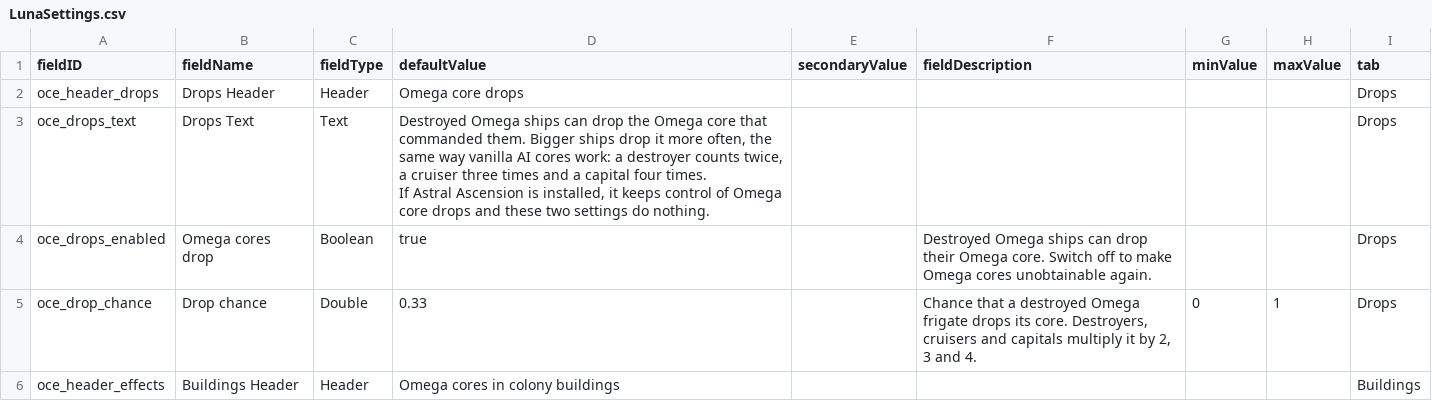
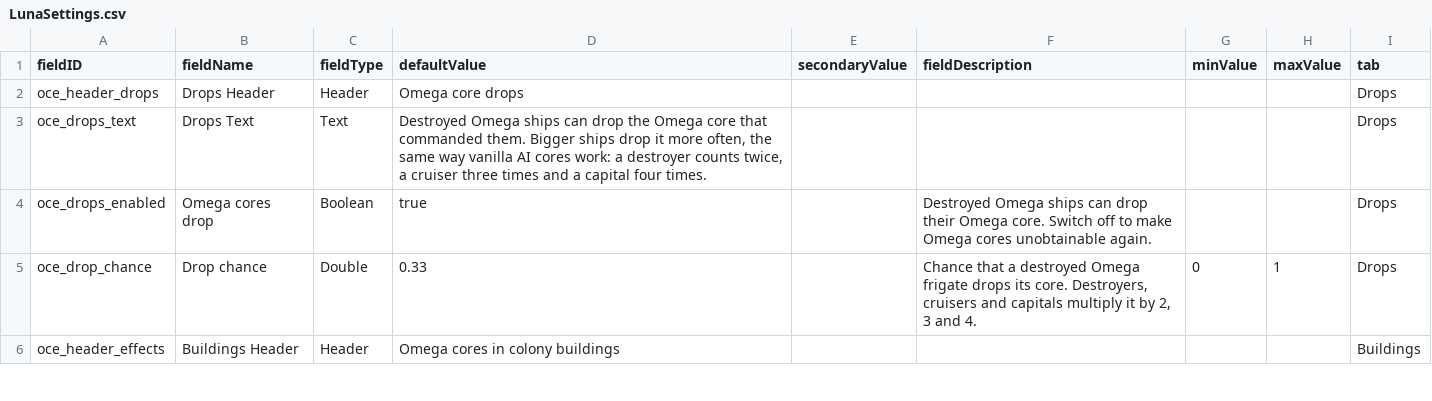
Before and after one commit to andrzejsokolowski/starsector-omega-core-everywhere, a CSV file: data/config/LunaSettings.csv, drawn as a sheet; only a part is shown.

```diff
--- a/data/config/LunaSettings.csv
+++ b/data/config/LunaSettings.csv
@@ -2,5 +2,3 @@ fieldID,fieldName,fieldType,defaultValue,secondaryValue,fieldDescription,minValu
 oce_header_drops,Drops Header,Header,Omega core drops,,,,,Drops
-oce_drops_text,Drops Text,Text,"Destroyed Omega ships can drop the Omega core that commanded them. Bigger ships drop it more often, the same way vanilla AI cores work: a destroyer counts twice, a cruiser three times and a capital four times.
-
-If Astral Ascension is installed, it keeps control of Omega core drops and these two settings do nothing.",,,,,Drops
+oce_drops_text,Drops Text,Text,"Destroyed Omega ships can drop the Omega core that commanded them. Bigger ships drop it more often, the same way vanilla AI cores work: a destroyer counts twice, a cruiser three times and a capital four times.",,,,,Drops
 oce_drops_enabled,Omega cores drop,Boolean,true,,Destroyed Omega ships can drop their Omega core. Switch off to make Omega cores unobtainable again.,,,Drops
```
Also changed, not shown: 8 other files.
